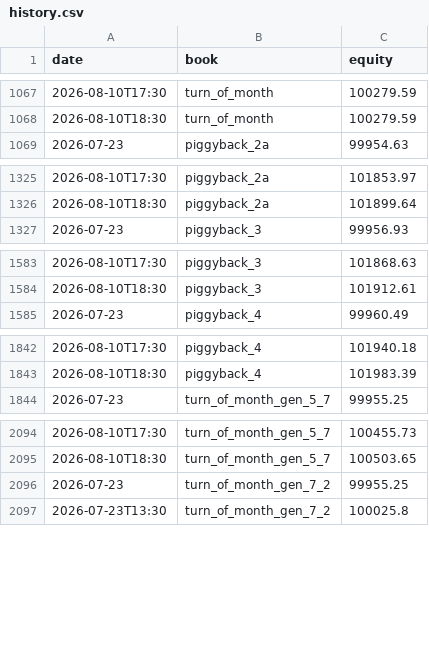
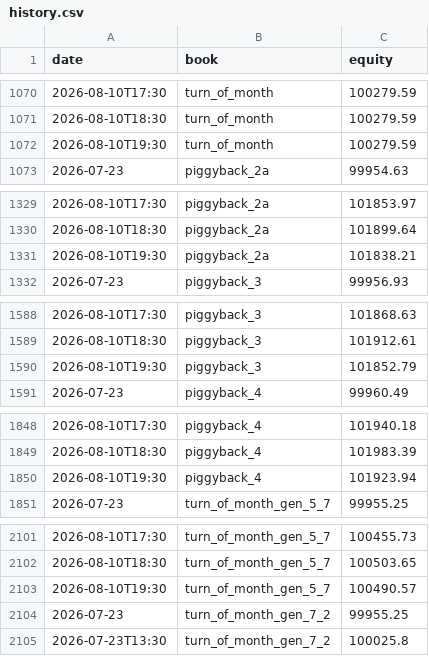
Before and after one commit to dzheng1328/tradefabe, a CSV file: state/paper/history.csv, drawn as a sheet; only a part is shown, gaps mark what is left out; the diff covers the shown part only; the diff names each change by its address in the sheet, - before the commit and + after, or states it on an @@ line.

```diff
--- a/state/paper/history.csv
+++ b/state/paper/history.csv
+row 1072: 2026-08-10T19:30 | turn_of_month | 100279.59
+row 1331: 2026-08-10T19:30 | piggyback_2a | 101838.21
+row 1590: 2026-08-10T19:30 | piggyback_3 | 101852.79
+row 1850: 2026-08-10T19:30 | piggyback_4 | 101923.94
+row 2103: 2026-08-10T19:30 | turn_of_month_gen_5_7 | 100490.57
```
Also changed, not shown: 25 added rows elsewhere in this file, state/paper/summary.csv, 28 other files.
